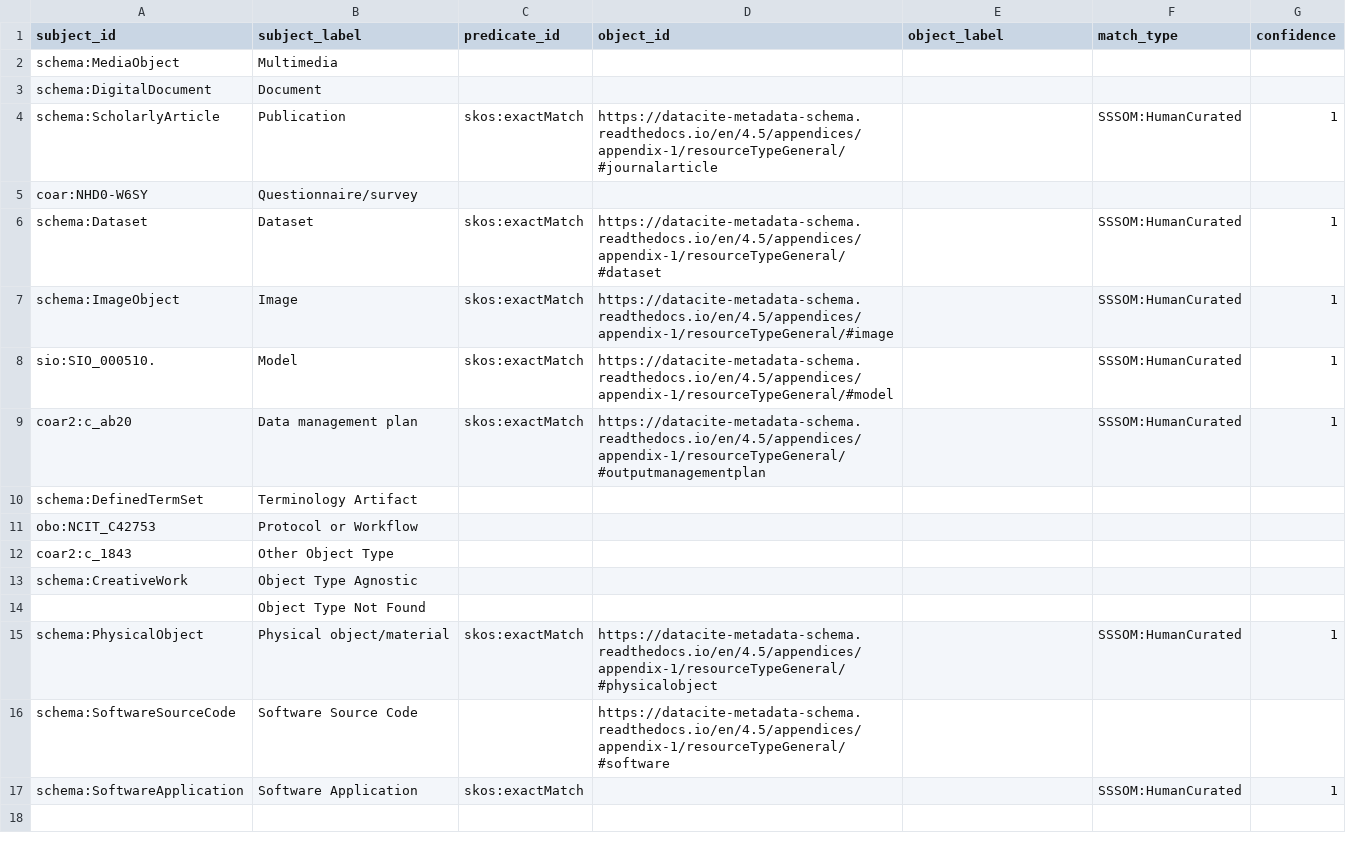
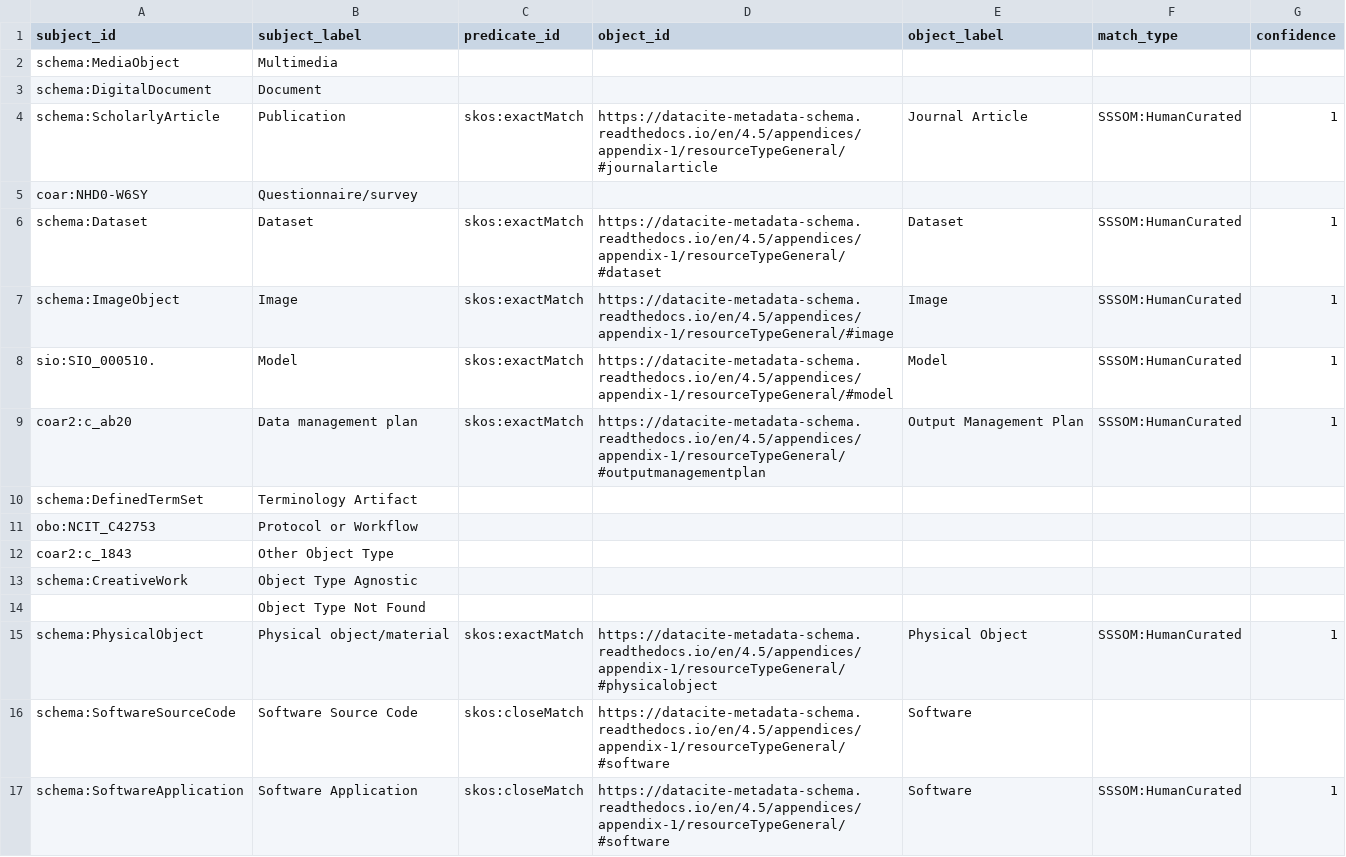
Before and after one commit to OSTrails/digital-object-commons, a TSV file: crosswalks/datacite/datacite.tsv, drawn as a sheet.

Commit message:
Update datacite.tsv
Added some object labels and predicate ids

```diff
--- a/crosswalks/datacite/datacite.tsv
+++ b/crosswalks/datacite/datacite.tsv
@@ -3,8 +3,8 @@ schema:MediaObject	Multimedia
 schema:DigitalDocument	Document					
-schema:ScholarlyArticle	Publication	skos:exactMatch	https://datacite-metadata-schema.readthedocs.io/en/4.5/appendices/appendix-1/resourceTypeGeneral/#journalarticle		SSSOM:HumanCurated	1
+schema:ScholarlyArticle	Publication	skos:exactMatch	https://datacite-metadata-schema.readthedocs.io/en/4.5/appendices/appendix-1/resourceTypeGeneral/#journalarticle	Journal Article	SSSOM:HumanCurated	1
 coar:NHD0-W6SY	Questionnaire/survey					
-schema:Dataset	Dataset	skos:exactMatch	https://datacite-metadata-schema.readthedocs.io/en/4.5/appendices/appendix-1/resourceTypeGeneral/#dataset		SSSOM:HumanCurated	1
-schema:ImageObject	Image	skos:exactMatch	https://datacite-metadata-schema.readthedocs.io/en/4.5/appendices/appendix-1/resourceTypeGeneral/#image		SSSOM:HumanCurated	1
-sio:SIO_000510.	Model	skos:exactMatch	https://datacite-metadata-schema.readthedocs.io/en/4.5/appendices/appendix-1/resourceTypeGeneral/#model		SSSOM:HumanCurated	1
-coar2:c_ab20	Data management plan	skos:exactMatch	https://datacite-metadata-schema.readthedocs.io/en/4.5/appendices/appendix-1/resourceTypeGeneral/#outputmanagementplan		SSSOM:HumanCurated	1
+schema:Dataset	Dataset	skos:exactMatch	https://datacite-metadata-schema.readthedocs.io/en/4.5/appendices/appendix-1/resourceTypeGeneral/#dataset	Dataset	SSSOM:HumanCurated	1
+schema:ImageObject	Image	skos:exactMatch	https://datacite-metadata-schema.readthedocs.io/en/4.5/appendices/appendix-1/resourceTypeGeneral/#image	Image	SSSOM:HumanCurated	1
+sio:SIO_000510.	Model	skos:exactMatch	https://datacite-metadata-schema.readthedocs.io/en/4.5/appendices/appendix-1/resourceTypeGeneral/#model	Model	SSSOM:HumanCurated	1
+coar2:c_ab20	Data management plan	skos:exactMatch	https://datacite-metadata-schema.readthedocs.io/en/4.5/appendices/appendix-1/resourceTypeGeneral/#outputmanagementplan	Output Management Plan	SSSOM:HumanCurated	1
 schema:DefinedTermSet	Terminology Artifact					
@@ -14,4 +14,4 @@ schema:CreativeWork	Object Type Agnostic
 	Object Type Not Found					
-schema:PhysicalObject	Physical object/material	skos:exactMatch	https://datacite-metadata-schema.readthedocs.io/en/4.5/appendices/appendix-1/resourceTypeGeneral/#physicalobject		SSSOM:HumanCurated	1
-schema:SoftwareSourceCode	Software Source Code		https://datacite-metadata-schema.readthedocs.io/en/4.5/appendices/appendix-1/resourceTypeGeneral/#software			
-schema:SoftwareApplication	Software Application	skos:exactMatch			SSSOM:HumanCurated	1
+schema:PhysicalObject	Physical object/material	skos:exactMatch	https://datacite-metadata-schema.readthedocs.io/en/4.5/appendices/appendix-1/resourceTypeGeneral/#physicalobject	Physical Object	SSSOM:HumanCurated	1
+schema:SoftwareSourceCode	Software Source Code	skos:closeMatch	https://datacite-metadata-schema.readthedocs.io/en/4.5/appendices/appendix-1/resourceTypeGeneral/#software	Software		
+schema:SoftwareApplication	Software Application	skos:closeMatch	https://datacite-metadata-schema.readthedocs.io/en/4.5/appendices/appendix-1/resourceTypeGeneral/#software	Software	SSSOM:HumanCurated	1
```
